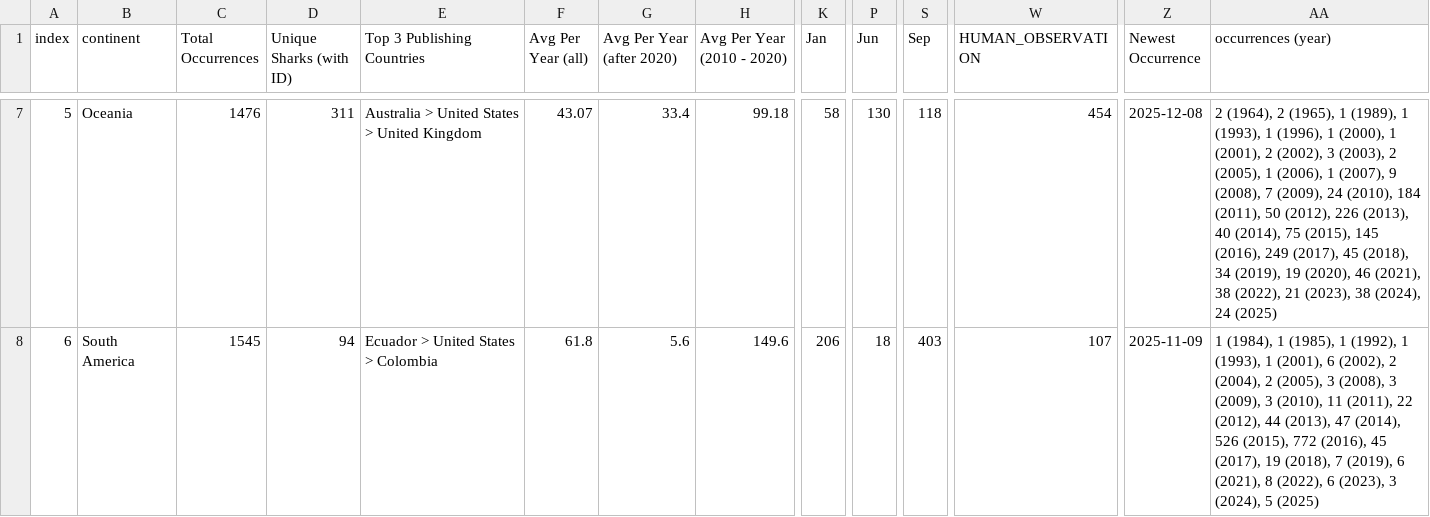
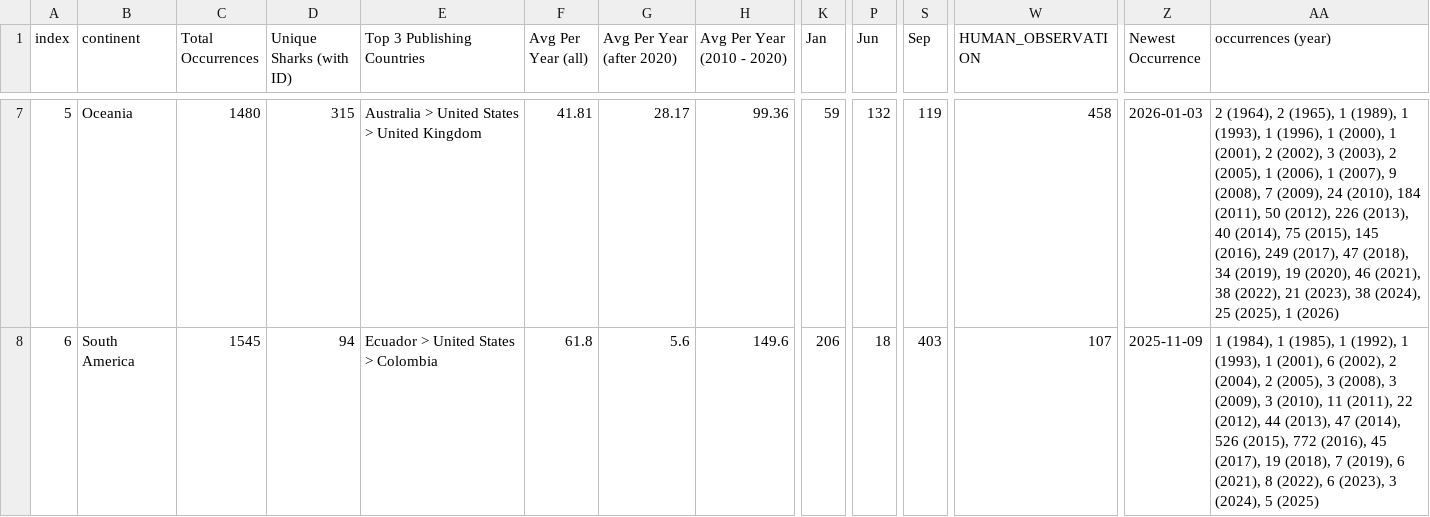
Before and after one commit to aadriien/whale-shark-site, a CSV file: outputs/gbif_continent_stats.csv, drawn as a sheet; only a part is shown, gaps mark what is left out; the diff covers the shown part only; the diff names each change by its address in the sheet, - before the commit and + after, or states it on an @@ line.

```diff
--- a/outputs/gbif_continent_stats.csv
+++ b/outputs/gbif_continent_stats.csv
-C7 (Total Occurrences): 1476
+C7 (Total Occurrences): 1480
-D7 (Unique Sharks (with ID)): 311
+D7 (Unique Sharks (with ID)): 315
-F7 (Avg Per Year (all)): 43.07
+F7 (Avg Per Year (all)): 41.81
-G7 (Avg Per Year (after 2020)): 33.4
+G7 (Avg Per Year (after 2020)): 28.17
-H7 (Avg Per Year (2010 - 2020)): 99.18
+H7 (Avg Per Year (2010 - 2020)): 99.36
-K7 (Jan): 58
+K7 (Jan): 59
-P7 (Jun): 130
+P7 (Jun): 132
-S7 (Sep): 118
+S7 (Sep): 119
-W7 (HUMAN_OBSERVATION): 454
+W7 (HUMAN_OBSERVATION): 458
-Z7 (Newest Occurrence): 2025-12-08
+Z7 (Newest Occurrence): 2026-01-03
-AA7 (occurrences (year)): …249 (2017), 45 (2018), 34 (2019), 19 (2020), 46 (2021), 38 (2022), 21 (2023), 38 (2024), 24 (2025)
+AA7 (occurrences (year)): …249 (2017), 47 (2018), 34 (2019), 19 (2020), 46 (2021), 38 (2022), 21 (2023), 38 (2024), 25 (2025), 1 (2026)
```
Also changed, not shown: 31 edited cells elsewhere in this file, outputs/gbif_calendar_stats.csv, outputs/gbif_country_stats.csv, 16 other files.
